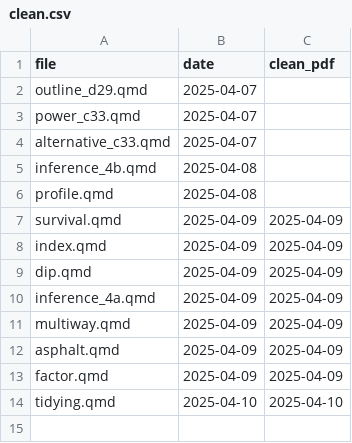
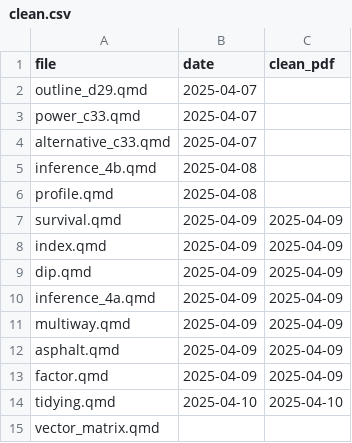
Before and after one commit to nxskok/lecture-notes, a CSV file: clean.csv, drawn as a sheet.

Commit message:
vector-matrix

```diff
--- a/clean.csv
+++ b/clean.csv
@@ -14 +14,2 @@ factor.qmd,2025-04-09,2025-04-09
 tidying.qmd,2025-04-10,2025-04-10
+vector_matrix.qmd,,
```
Also changed, not shown: 6 other files.
